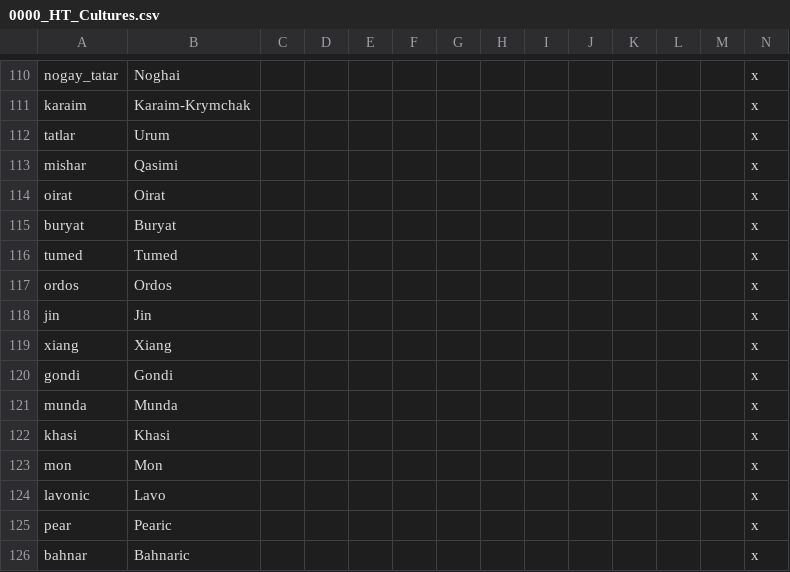
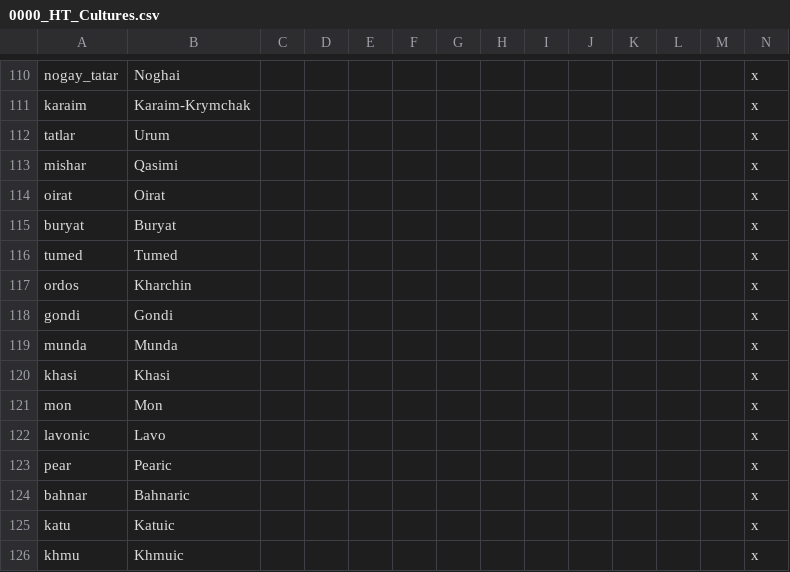
Before and after one commit to FeelsAtlasMan/Harald-s-Triumph, a CSV file: HT Alpha/localisation/0000_HT_Cultures.csv, drawn as a sheet; only a part is shown, gaps mark what is left out; the shorter side is filled out with more unchanged rows; removed rows and columns are numbered as before the commit, all else as after; rows hold the shown columns only; the diff covers the shown part only; the diff names each change by its address in the sheet, - before the commit and + after, or states it on an @@ line.

```diff
--- a/HT Alpha/localisation/0000_HT_Cultures.csv
+++ b/HT Alpha/localisation/0000_HT_Cultures.csv
-B117: Ordos
+B117: Kharchin
-row 118: jin | Jin |  |  |  |  |  |  |  |  |  |  |  | x
-row 119: xiang | Xiang |  |  |  |  |  |  |  |  |  |  |  | x
```
Also changed, not shown: 57 added rows and 4 edited cells elsewhere in this file, 1 other file.
